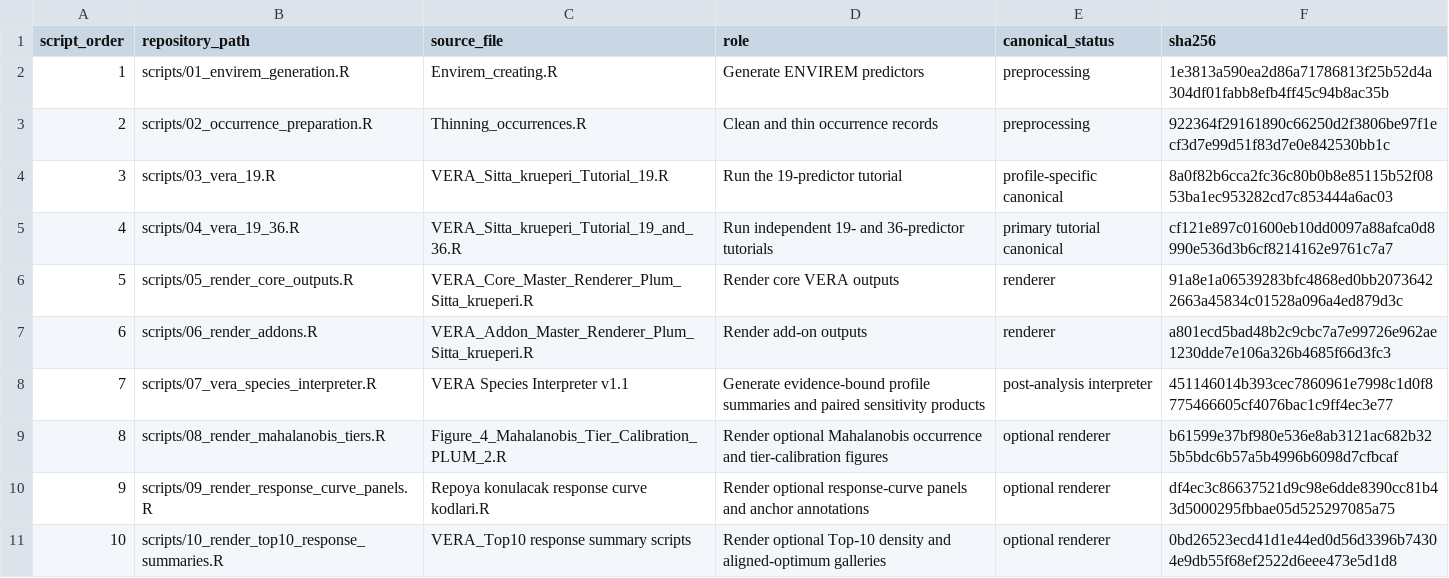
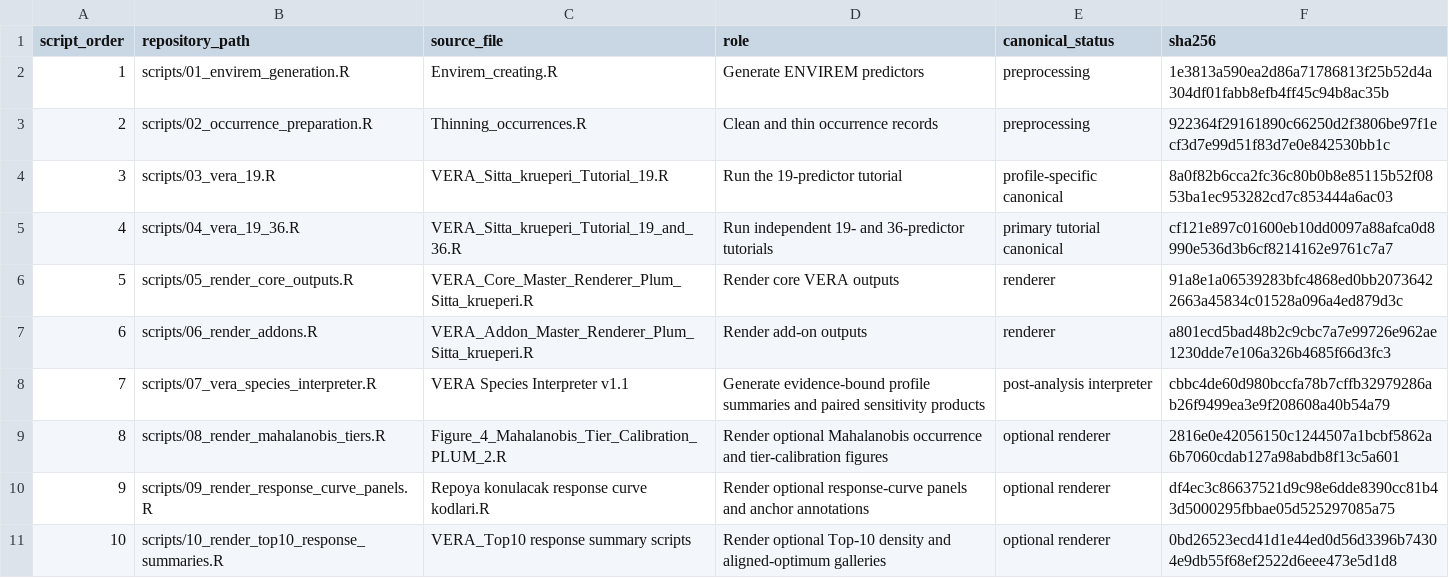
Before and after one commit to gok-wolf/VERA-climate-diagnostics, a CSV file: metadata/script_manifest.csv, drawn as a sheet.

Commit message:
Synchronize checksums after script renumbering

```diff
--- a/metadata/script_manifest.csv
+++ b/metadata/script_manifest.csv
@@ -7,4 +7,4 @@ script_order,repository_path,source_file,role,canonical_status,sha256
 6,scripts/06_render_addons.R,VERA_Addon_Master_Renderer_Plum_Sitta_krueperi.R,Render add-on outputs,renderer,a801ecd5bad48b2c9cbc7a7e99726e962ae1230dde7e106a326b4685f66d3fc3
-7,scripts/07_vera_species_interpreter.R,VERA Species Interpreter v1.1,Generate evidence-bound profile summaries and paired sensitivity products,post-analysis interpreter,451146014b393cec7860961e7998c1d0f8775466605cf4076bac1c9ff4ec3e77
-8,scripts/08_render_mahalanobis_tiers.R,Figure_4_Mahalanobis_Tier_Calibration_PLUM_2.R,Render optional Mahalanobis occurrence and tier-calibration figures,optional renderer,b61599e37bf980e536e8ab3121ac682b325b5bdc6b57a5b4996b6098d7cfbcaf
+7,scripts/07_vera_species_interpreter.R,VERA Species Interpreter v1.1,Generate evidence-bound profile summaries and paired sensitivity products,post-analysis interpreter,cbbc4de60d980bccfa78b7cffb32979286ab26f9499ea3e9f208608a40b54a79
+8,scripts/08_render_mahalanobis_tiers.R,Figure_4_Mahalanobis_Tier_Calibration_PLUM_2.R,Render optional Mahalanobis occurrence and tier-calibration figures,optional renderer,2816e0e42056150c1244507a1bcbf5862a6b7060cdab127a98abdb8f13c5a601
 9,scripts/09_render_response_curve_panels.R,Repoya konulacak response curve kodlari.R,Render optional response-curve panels and anchor annotations,optional renderer,df4ec3c86637521d9c98e6dde8390cc81b43d5000295fbbae05d525297085a75
```
